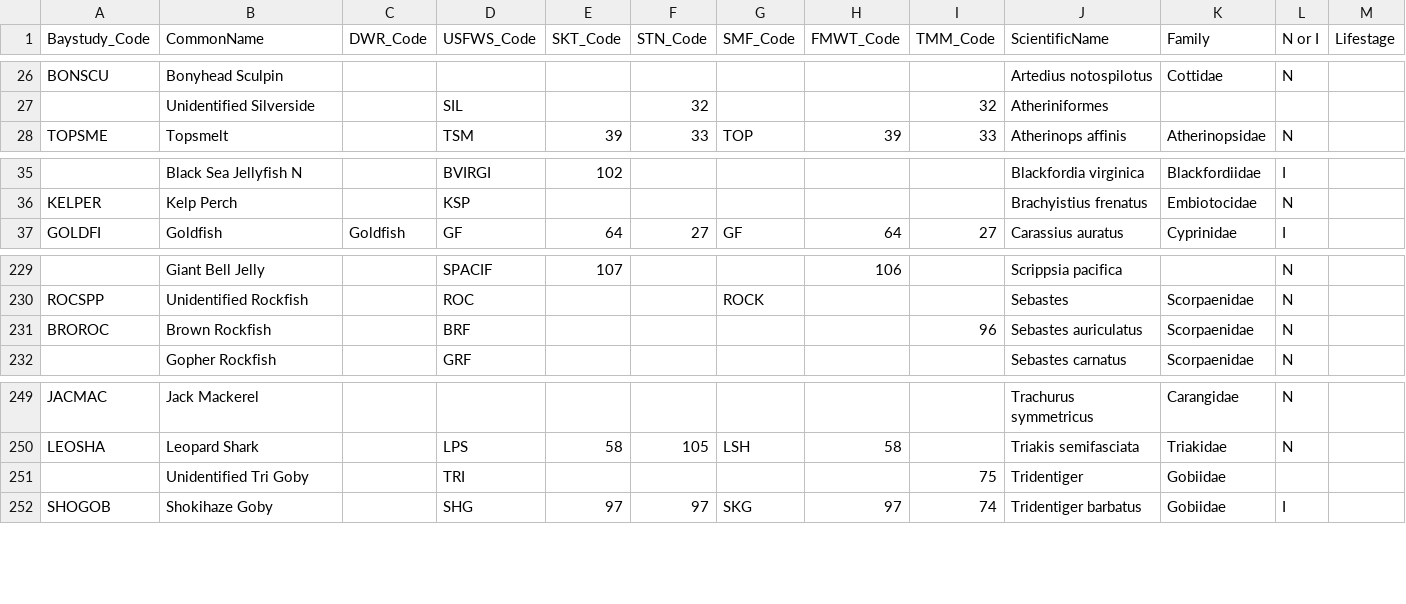
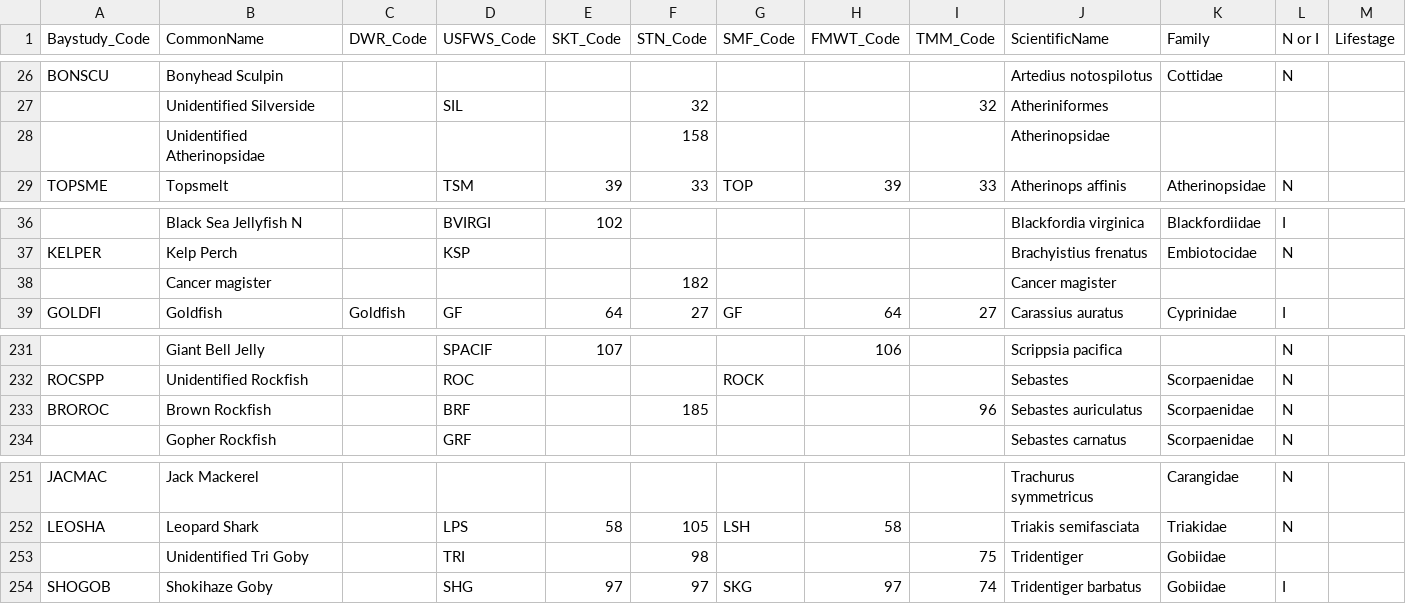
Before and after one commit to sbashevkin/LTMRdata, a CSV file: data-raw/Species Codes.csv, drawn as a sheet; only a part is shown, gaps mark what is left out; addresses are those after the commit; the diff names each change by its address in the sheet, - before the commit and + after, or states it on an @@ line.

Commit message:
Add additional STN species codes and update Species Codes man page

```diff
--- a/data-raw/Species Codes.csv
+++ b/data-raw/Species Codes.csv
+row 28:  | Unidentified Atherinopsidae |  |  |  | 158 |  |  |  | Atherinopsidae
+row 38:  | Cancer magister |  |  |  | 182 |  |  |  | Cancer magister
-F233 (STN_Code): (empty)
+F233 (STN_Code): 185
-F253 (STN_Code): (empty)
+F253 (STN_Code): 98
```
Also changed, not shown: 1 other file.
